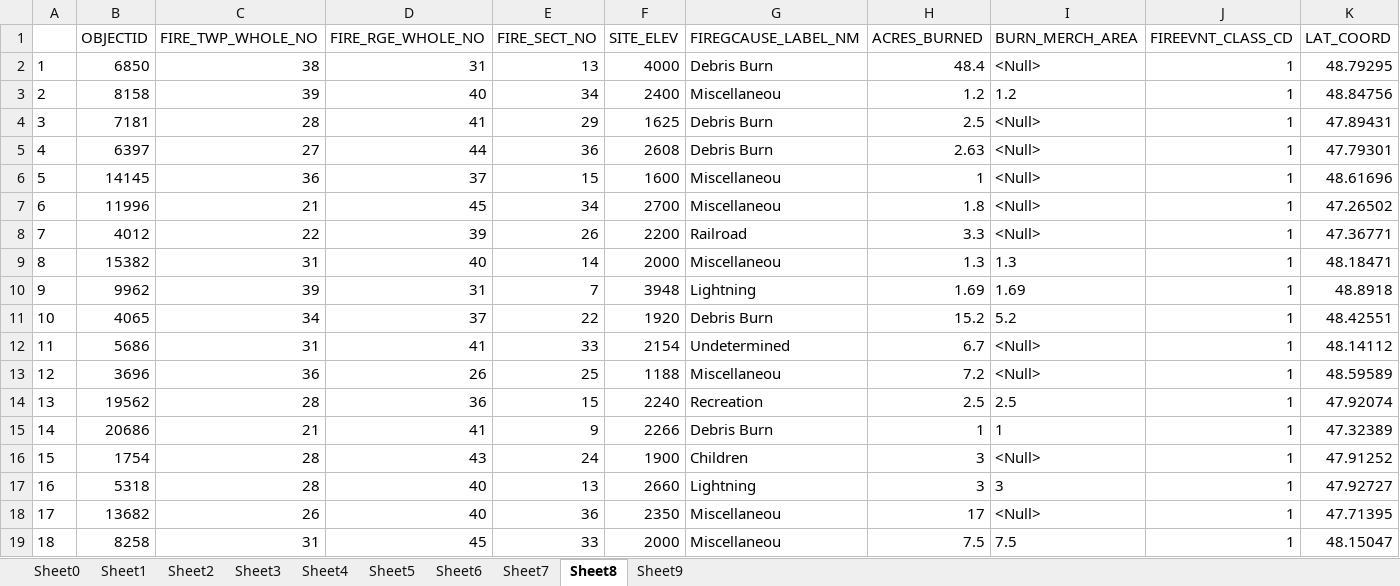
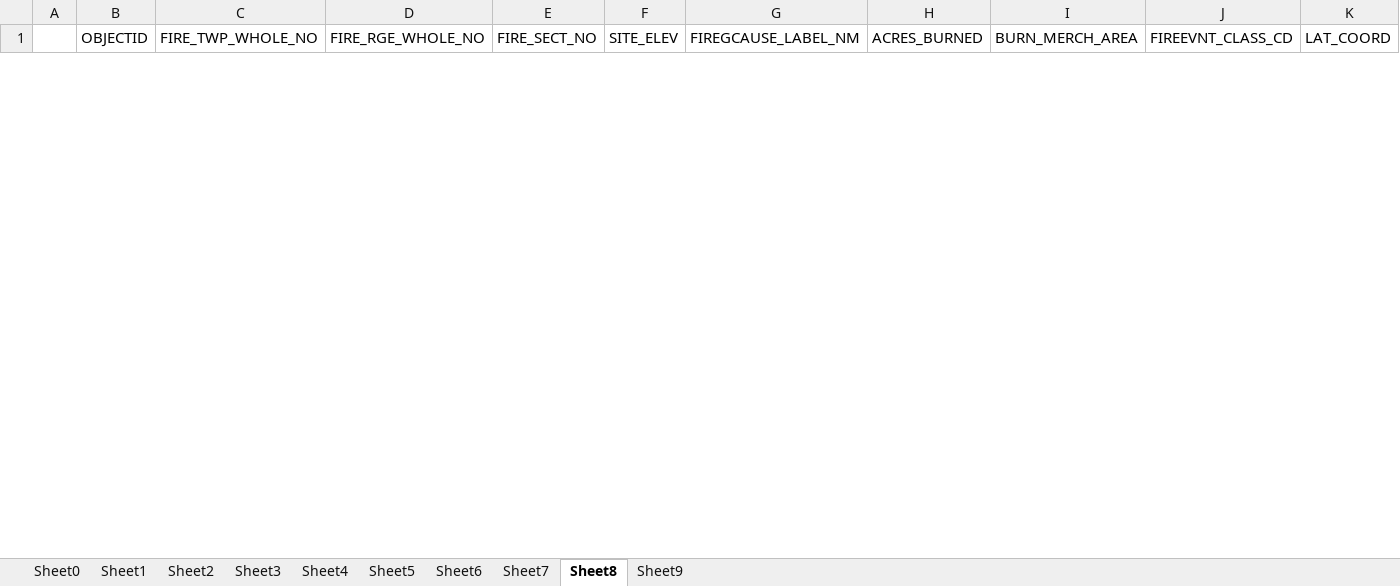
Before and after one commit to kshaji3/ACO-drone-firefighting, an Excel workbook: data-manipulation/northwest-samples.xlsx, sheet Sheet8, drawn as a sheet; only a part is shown; values as stored, in another font and other column widths than the file's, no borders; removed rows and columns are numbered as before the commit, all else as after; rows hold the shown columns only; the diff covers the shown part only; the diff names each change by its address in the sheet, - before the commit and + after, or states it on an @@ line.

```diff
--- a/data-manipulation/northwest-samples.xlsx (sheet Sheet8)
+++ b/data-manipulation/northwest-samples.xlsx (sheet Sheet8)
-row 2: 1 | 6850 | 38 | 31 | 13 | 4000 | Debris Burn | 48.4 | <Null> | 1 | 48.79295
-row 3: 2 | 8158 | 39 | 40 | 34 | 2400 | Miscellaneou | 1.2 | 1.2 | 1 | 48.84756
-row 4: 3 | 7181 | 28 | 41 | 29 | 1625 | Debris Burn | 2.5 | <Null> | 1 | 47.89431
-row 5: 4 | 6397 | 27 | 44 | 36 | 2608 | Debris Burn | 2.63 | <Null> | 1 | 47.79301
-row 6: 5 | 14145 | 36 | 37 | 15 | 1600 | Miscellaneou | 1 | <Null> | 1 | 48.61696
-row 7: 6 | 11996 | 21 | 45 | 34 | 2700 | Miscellaneou | 1.8 | <Null> | 1 | 47.26502
-row 8: 7 | 4012 | 22 | 39 | 26 | 2200 | Railroad | 3.3 | <Null> | 1 | 47.36771
-row 9: 8 | 15382 | 31 | 40 | 14 | 2000 | Miscellaneou | 1.3 | 1.3 | 1 | 48.18471
-row 10: 9 | 9962 | 39 | 31 | 7 | 3948 | Lightning | 1.69 | 1.69 | 1 | 48.8918
-row 11: 10 | 4065 | 34 | 37 | 22 | 1920 | Debris Burn | 15.2 | 5.2 | 1 | 48.42551
-row 12: 11 | 5686 | 31 | 41 | 33 | 2154 | Undetermined | 6.7 | <Null> | 1 | 48.14112
-row 13: 12 | 3696 | 36 | 26 | 25 | 1188 | Miscellaneou | 7.2 | <Null> | 1 | 48.59589
-row 14: 13 | 19562 | 28 | 36 | 15 | 2240 | Recreation | 2.5 | 2.5 | 1 | 47.92074
-row 15: 14 | 20686 | 21 | 41 | 9 | 2266 | Debris Burn | 1 | 1 | 1 | 47.32389
-row 16: 15 | 1754 | 28 | 43 | 24 | 1900 | Children | 3 | <Null> | 1 | 47.91252
-row 17: 16 | 5318 | 28 | 40 | 13 | 2660 | Lightning | 3 | 3 | 1 | 47.92727
-row 18: 17 | 13682 | 26 | 40 | 36 | 2350 | Miscellaneou | 17 | <Null> | 1 | 47.71395
-row 19: 18 | 8258 | 31 | 45 | 33 | 2000 | Miscellaneou | 7.5 | 7.5 | 1 | 48.15047
```
Also changed, not shown: 50 added rows and 2 removed rows elsewhere in this sheet, sheet Sheet4, sheet Sheet3, sheet Sheet0, sheet Sheet7, sheet Sheet2, sheet Sheet5, 3 more sheets, data-manipulation/northeast-samples.xlsx, data-manipulation/pascascades-samples.xlsx, 39 other files.
